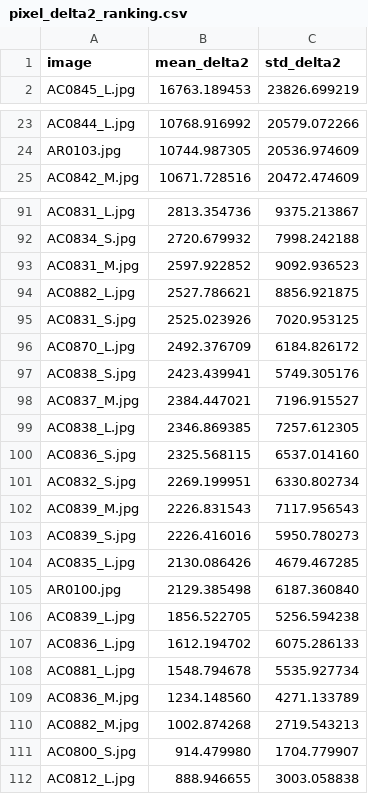
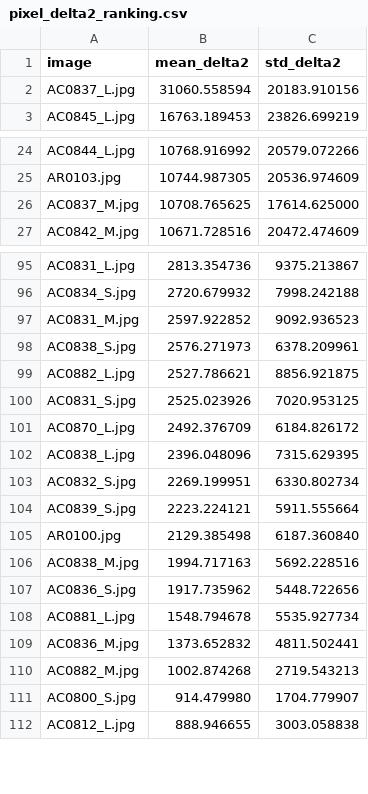
Before and after one commit to MobyDickDick/TinyLanguage, a CSV file: artifacts/converted_symbols/reports/pixel_delta2_ranking.csv, drawn as a sheet; only a part is shown, gaps mark what is left out; the diff covers the shown part only.

```diff
--- a/artifacts/converted_symbols/reports/pixel_delta2_ranking.csv
+++ b/artifacts/converted_symbols/reports/pixel_delta2_ranking.csv
@@ -1,2 +1,3 @@
 image;mean_delta2;std_delta2
+AC0837_L.jpg;31060.558594;20183.910156
 AC0845_L.jpg;16763.189453;23826.699219
@@ -24,2 +25,3 @@ AC0844_L.jpg;10768.916992;20579.072266
 AR0103.jpg;10744.987305;20536.974609
+AC0837_M.jpg;10708.765625;17614.625000
 AC0842_M.jpg;10671.728516;20472.474609
@@ -93,2 +97,3 @@ AC0834_S.jpg;2720.679932;7998.242188
 AC0831_M.jpg;2597.922852;9092.936523
+AC0838_S.jpg;2576.271973;6378.209961
 AC0882_L.jpg;2527.786621;8856.921875
@@ -96,15 +101,10 @@ AC0831_S.jpg;2525.023926;7020.953125
 AC0870_L.jpg;2492.376709;6184.826172
-AC0838_S.jpg;2423.439941;5749.305176
-AC0837_M.jpg;2384.447021;7196.915527
-AC0838_L.jpg;2346.869385;7257.612305
-AC0836_S.jpg;2325.568115;6537.014160
+AC0838_L.jpg;2396.048096;7315.629395
 AC0832_S.jpg;2269.199951;6330.802734
-AC0839_M.jpg;2226.831543;7117.956543
-AC0839_S.jpg;2226.416016;5950.780273
-AC0835_L.jpg;2130.086426;4679.467285
+AC0839_S.jpg;2223.224121;5911.555664
 AR0100.jpg;2129.385498;6187.360840
-AC0839_L.jpg;1856.522705;5256.594238
-AC0836_L.jpg;1612.194702;6075.286133
+AC0838_M.jpg;1994.717163;5692.228516
+AC0836_S.jpg;1917.735962;5448.722656
 AC0881_L.jpg;1548.794678;5535.927734
-AC0836_M.jpg;1234.148560;4271.133789
+AC0836_M.jpg;1373.652832;4811.502441
 AC0882_M.jpg;1002.874268;2719.543213
```
Also changed, not shown: 7 added rows and 5 removed rows elsewhere in this file, artifacts/converted_symbols/reports/Iteration_Log.csv, 49 other files.
